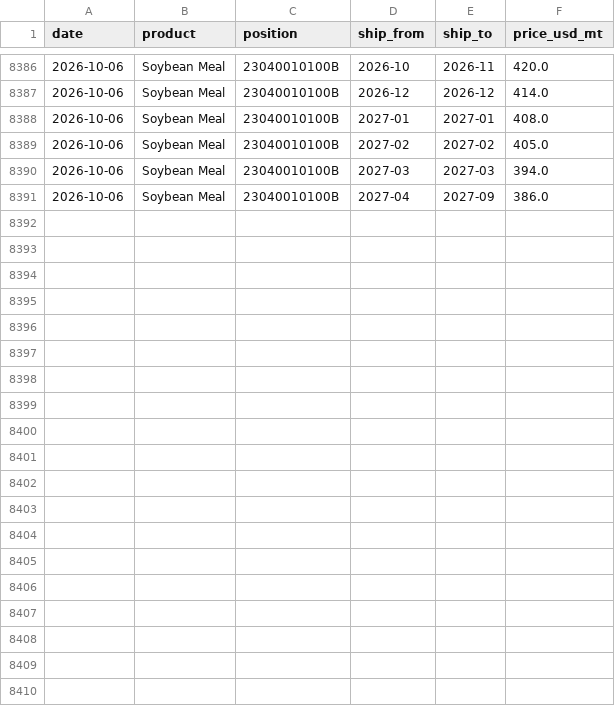
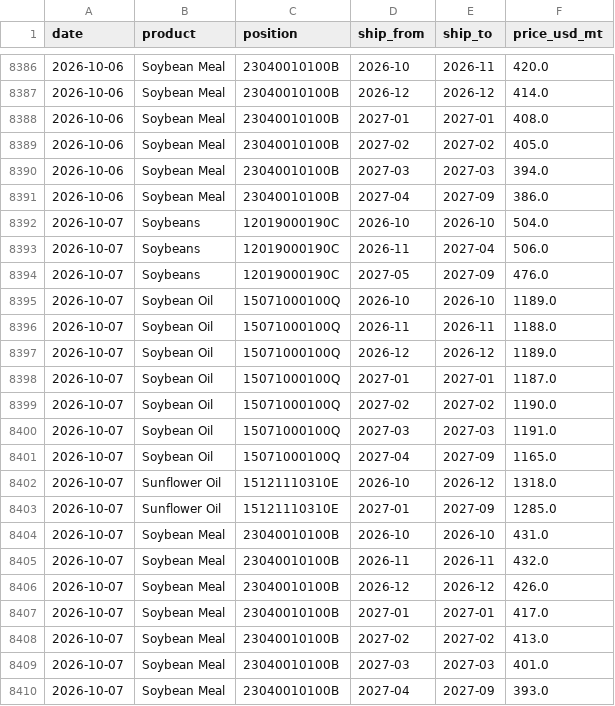
Before and after one commit to philipbergman6-glitch/Mirror-Market, a CSV file: data/history/argentina_fob.csv, drawn as a sheet; only a part is shown, gaps mark what is left out; the diff names each change by its address in the sheet, - before the commit and + after, or states it on an @@ line.

```diff
--- a/data/history/argentina_fob.csv
+++ b/data/history/argentina_fob.csv
+row 8392: 2026-10-07 | Soybeans | 12019000190C | 2026-10 | 2026-10 | 504.0
+row 8393: 2026-10-07 | Soybeans | 12019000190C | 2026-11 | 2027-04 | 506.0
+row 8394: 2026-10-07 | Soybeans | 12019000190C | 2027-05 | 2027-09 | 476.0
+row 8395: 2026-10-07 | Soybean Oil | 15071000100Q | 2026-10 | 2026-10 | 1189.0
+row 8396: 2026-10-07 | Soybean Oil | 15071000100Q | 2026-11 | 2026-11 | 1188.0
+row 8397: 2026-10-07 | Soybean Oil | 15071000100Q | 2026-12 | 2026-12 | 1189.0
+row 8398: 2026-10-07 | Soybean Oil | 15071000100Q | 2027-01 | 2027-01 | 1187.0
+row 8399: 2026-10-07 | Soybean Oil | 15071000100Q | 2027-02 | 2027-02 | 1190.0
+row 8400: 2026-10-07 | Soybean Oil | 15071000100Q | 2027-03 | 2027-03 | 1191.0
+row 8401: 2026-10-07 | Soybean Oil | 15071000100Q | 2027-04 | 2027-09 | 1165.0
+row 8402: 2026-10-07 | Sunflower Oil | 15121110310E | 2026-10 | 2026-12 | 1318.0
+row 8403: 2026-10-07 | Sunflower Oil | 15121110310E | 2027-01 | 2027-09 | 1285.0
+row 8404: 2026-10-07 | Soybean Meal | 23040010100B | 2026-10 | 2026-10 | 431.0
+row 8405: 2026-10-07 | Soybean Meal | 23040010100B | 2026-11 | 2026-11 | 432.0
+row 8406: 2026-10-07 | Soybean Meal | 23040010100B | 2026-12 | 2026-12 | 426.0
+row 8407: 2026-10-07 | Soybean Meal | 23040010100B | 2027-01 | 2027-01 | 417.0
+row 8408: 2026-10-07 | Soybean Meal | 23040010100B | 2027-02 | 2027-02 | 413.0
+row 8409: 2026-10-07 | Soybean Meal | 23040010100B | 2027-03 | 2027-03 | 401.0
+row 8410: 2026-10-07 | Soybean Meal | 23040010100B | 2027-04 | 2027-09 | 393.0
```
Also changed, not shown: data/history/brazil_spot_prices.csv, data/history/cyclone_source_status.csv, 7 other files.
